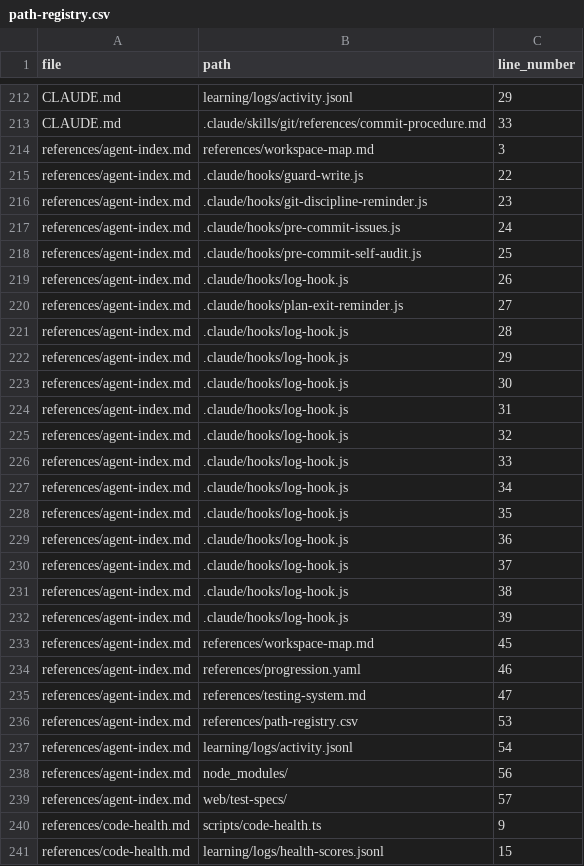
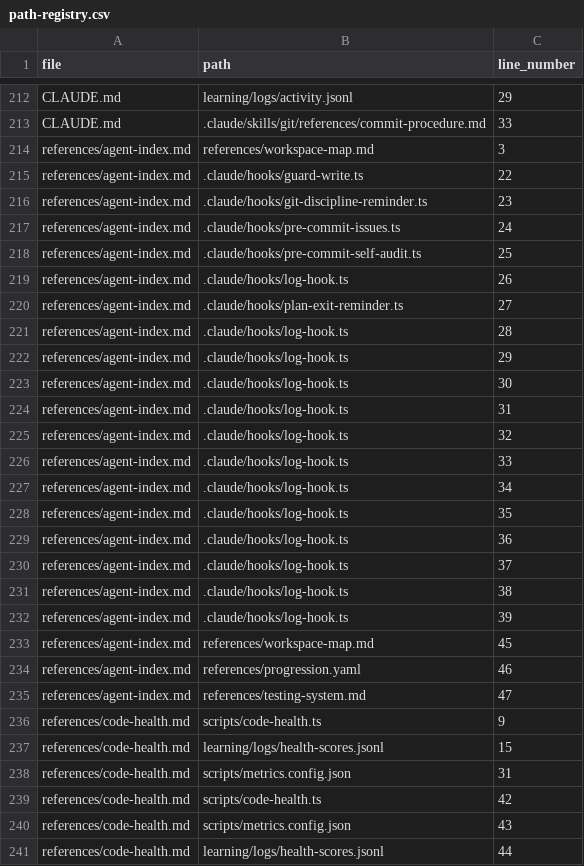
Before and after one commit to drashtishah/aws-simulator, a CSV file: references/path-registry.csv, drawn as a sheet; only a part is shown, gaps mark what is left out; the shorter side is filled out with more unchanged rows.

```diff
--- a/references/path-registry.csv
+++ b/references/path-registry.csv
@@ -214,20 +214,20 @@ CLAUDE.md,.claude/skills/git/references/commit-procedure.md,33
 references/agent-index.md,references/workspace-map.md,3
-references/agent-index.md,.claude/hooks/guard-write.js,22
-references/agent-index.md,.claude/hooks/git-discipline-reminder.js,23
-references/agent-index.md,.claude/hooks/pre-commit-issues.js,24
-references/agent-index.md,.claude/hooks/pre-commit-self-audit.js,25
-references/agent-index.md,.claude/hooks/log-hook.js,26
-references/agent-index.md,.claude/hooks/plan-exit-reminder.js,27
-references/agent-index.md,.claude/hooks/log-hook.js,28
-references/agent-index.md,.claude/hooks/log-hook.js,29
-references/agent-index.md,.claude/hooks/log-hook.js,30
-references/agent-index.md,.claude/hooks/log-hook.js,31
-references/agent-index.md,.claude/hooks/log-hook.js,32
-references/agent-index.md,.claude/hooks/log-hook.js,33
-references/agent-index.md,.claude/hooks/log-hook.js,34
-references/agent-index.md,.claude/hooks/log-hook.js,35
-references/agent-index.md,.claude/hooks/log-hook.js,36
-references/agent-index.md,.claude/hooks/log-hook.js,37
-references/agent-index.md,.claude/hooks/log-hook.js,38
-references/agent-index.md,.claude/hooks/log-hook.js,39
+references/agent-index.md,.claude/hooks/guard-write.ts,22
+references/agent-index.md,.claude/hooks/git-discipline-reminder.ts,23
+references/agent-index.md,.claude/hooks/pre-commit-issues.ts,24
+references/agent-index.md,.claude/hooks/pre-commit-self-audit.ts,25
+references/agent-index.md,.claude/hooks/log-hook.ts,26
+references/agent-index.md,.claude/hooks/plan-exit-reminder.ts,27
+references/agent-index.md,.claude/hooks/log-hook.ts,28
+references/agent-index.md,.claude/hooks/log-hook.ts,29
+references/agent-index.md,.claude/hooks/log-hook.ts,30
+references/agent-index.md,.claude/hooks/log-hook.ts,31
+references/agent-index.md,.claude/hooks/log-hook.ts,32
+references/agent-index.md,.claude/hooks/log-hook.ts,33
+references/agent-index.md,.claude/hooks/log-hook.ts,34
+references/agent-index.md,.claude/hooks/log-hook.ts,35
+references/agent-index.md,.claude/hooks/log-hook.ts,36
+references/agent-index.md,.claude/hooks/log-hook.ts,37
+references/agent-index.md,.claude/hooks/log-hook.ts,38
+references/agent-index.md,.claude/hooks/log-hook.ts,39
 references/agent-index.md,references/workspace-map.md,45
@@ -235,6 +235,2 @@ references/agent-index.md,references/progression.yaml,46
 references/agent-index.md,references/testing-system.md,47
-references/agent-index.md,references/path-registry.csv,53
-references/agent-index.md,learning/logs/activity.jsonl,54
-references/agent-index.md,node_modules/,56
-references/agent-index.md,web/test-specs/,57
 references/code-health.md,scripts/code-health.ts,9
```
Also changed, not shown: 15 other files.
